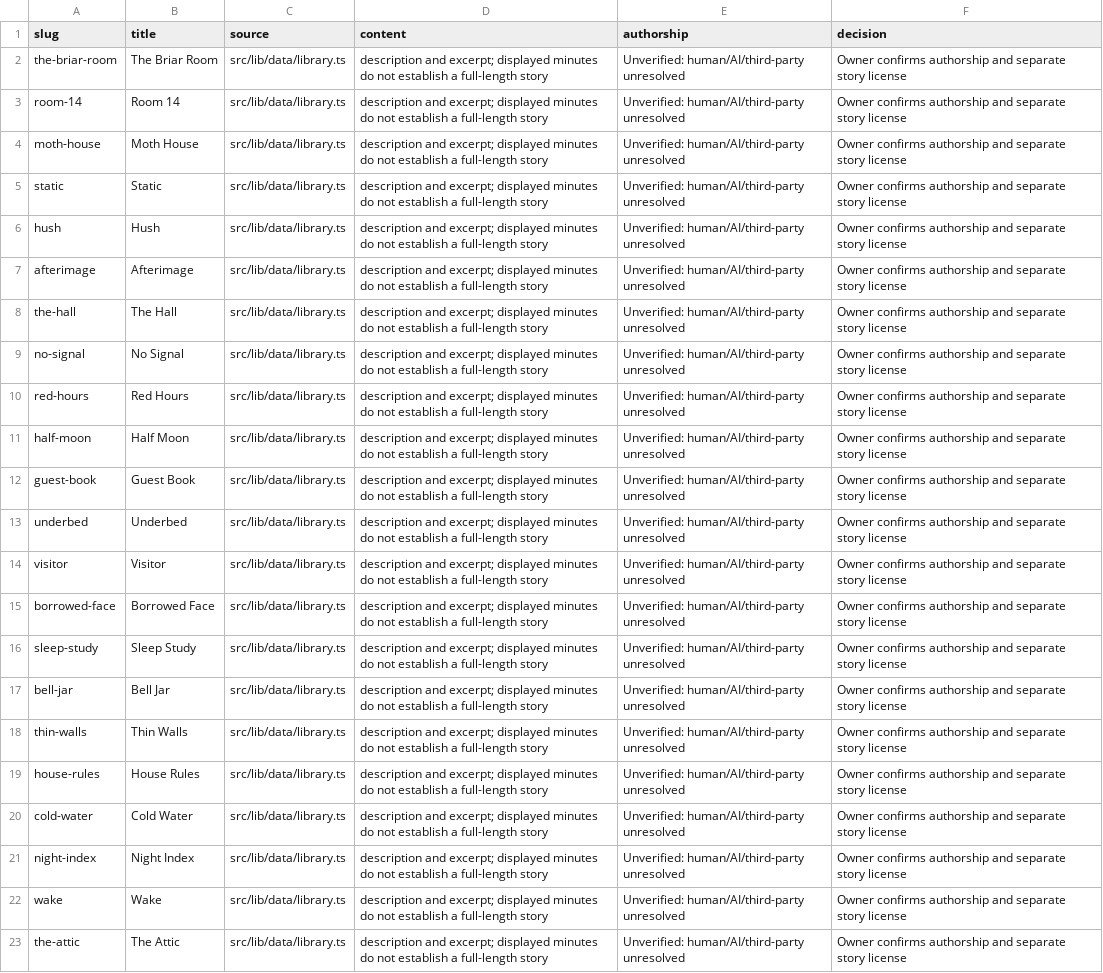
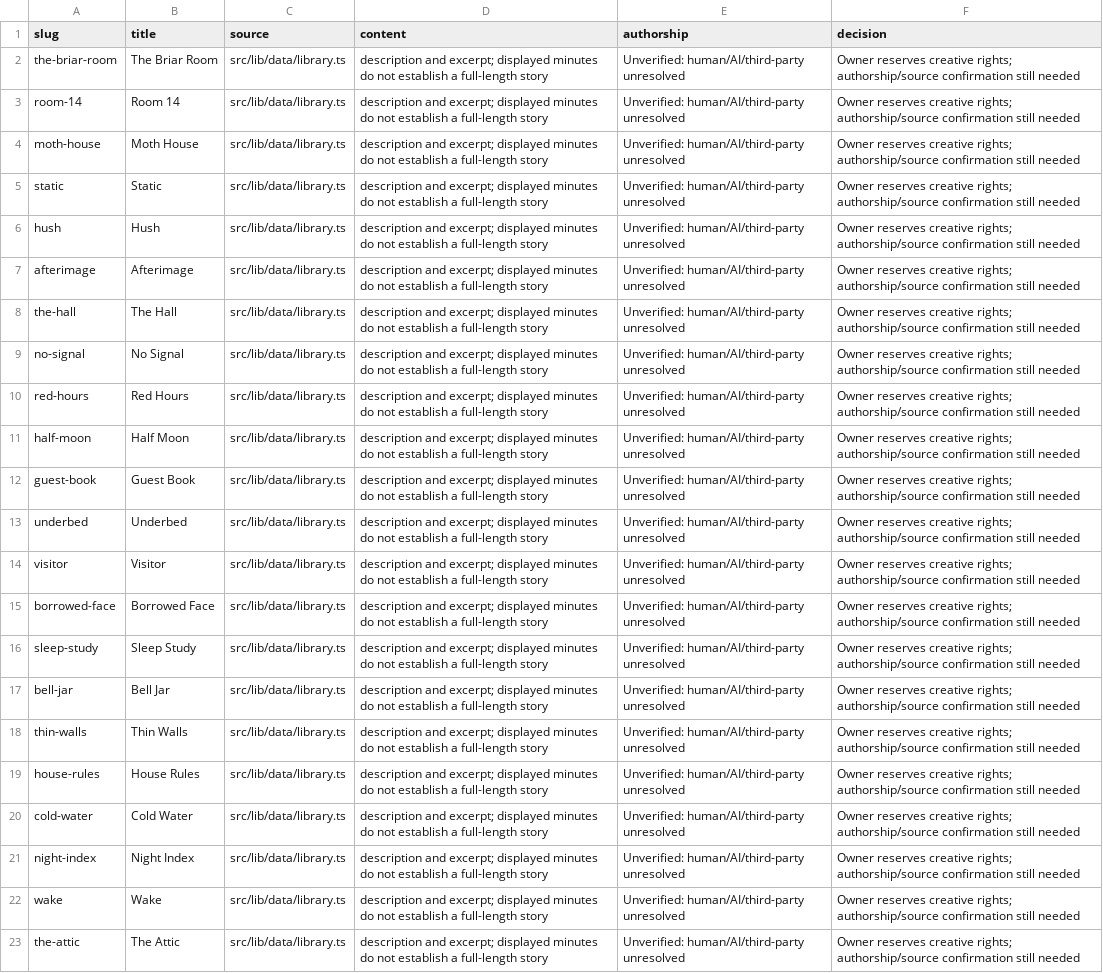
Before and after one commit to TylerPetri/moth-milk, a CSV file: docs/inventory/stories.csv, drawn as a sheet; the diff names each change by its address in the sheet, - before the commit and + after, or states it on an @@ line.

Commit message:
Record owner-confirmed AI artwork origins and reserved project rights

```diff
--- a/docs/inventory/stories.csv
+++ b/docs/inventory/stories.csv
-F2:F23 (decision): Owner confirms authorship and separate story license
+F2:F23 (decision): Owner reserves creative rights; authorship/source confirmation still needed
```
Also changed, not shown: 11 other files.
